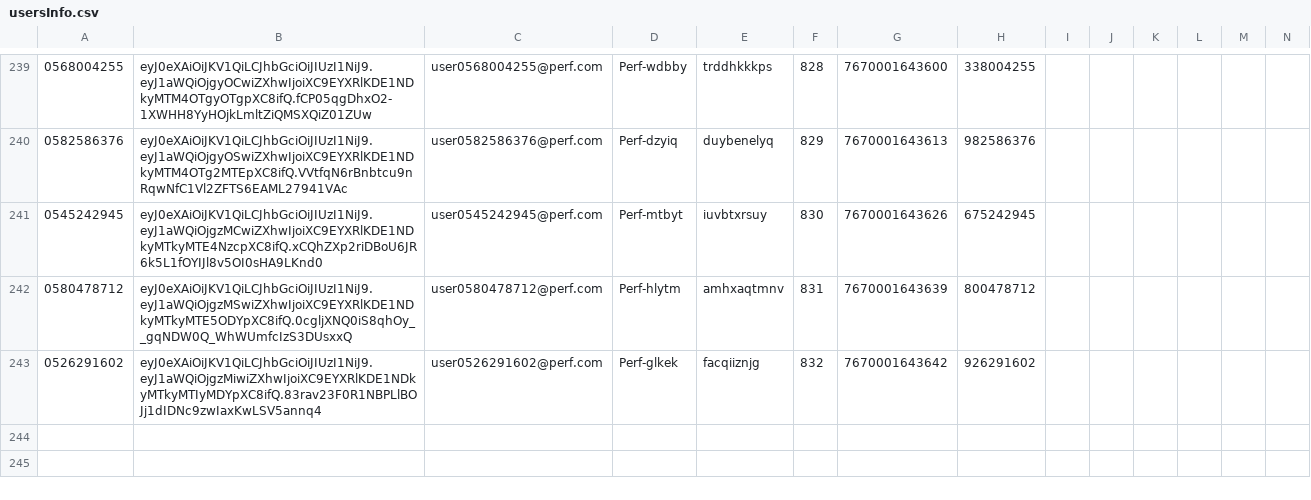
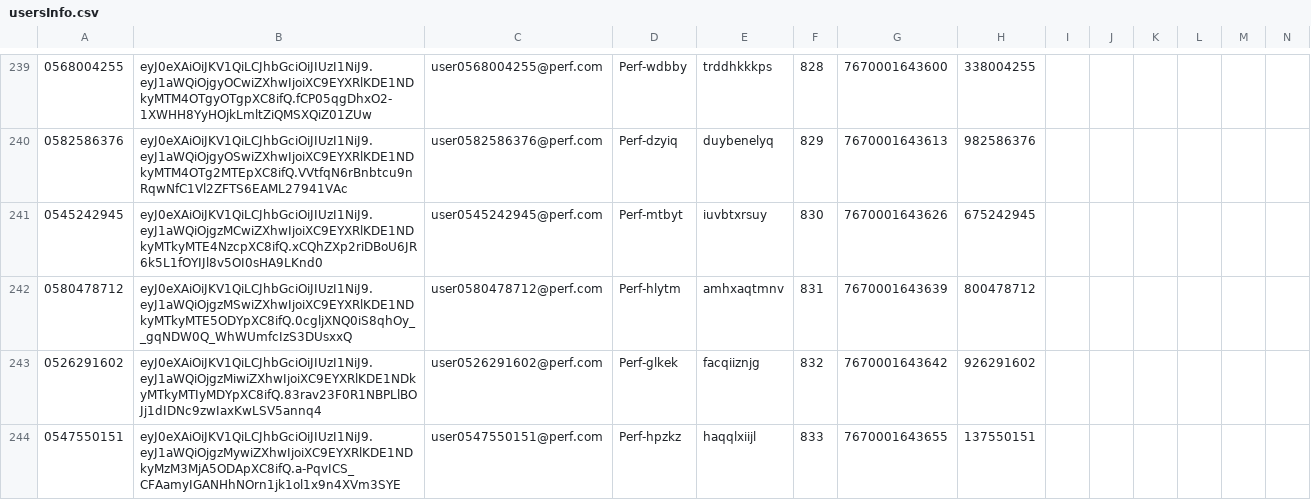
Before and after one commit to hodkashtan/pazJmeter, a CSV file: bin/usersInfo.csv, drawn as a sheet; only a part is shown, gaps mark what is left out; rows hold the shown columns only; the diff names each change by its address in the sheet, - before the commit and + after, or states it on an @@ line.

```diff
--- a/bin/usersInfo.csv
+++ b/bin/usersInfo.csv
+row 244: 0547550151 | eyJ0eXAiOiJKV1QiLCJhbGciOiJIUzI1NiJ9.eyJ1aWQiOjgzMywiZXhwIjoiXC9EYXRlKDE1NDkyMzM3MjA5ODApXC8ifQ.a-PqvICS_CFAamyIGANHhNOrn1jk1ol1x9n4XVm3SYE | user0547550151@perf.com | Perf-hpzkz | haqqlxiijl | 833 | 7670001643655 | 137550151
```
Also changed, not shown: bin/Summary.csv, 9 other files.
